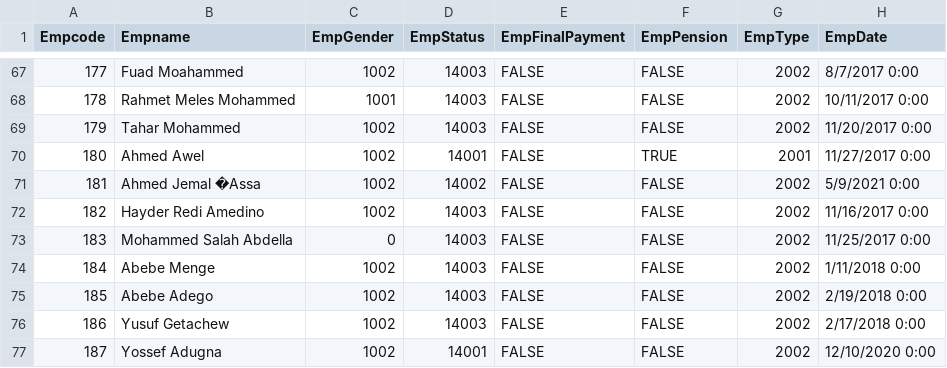
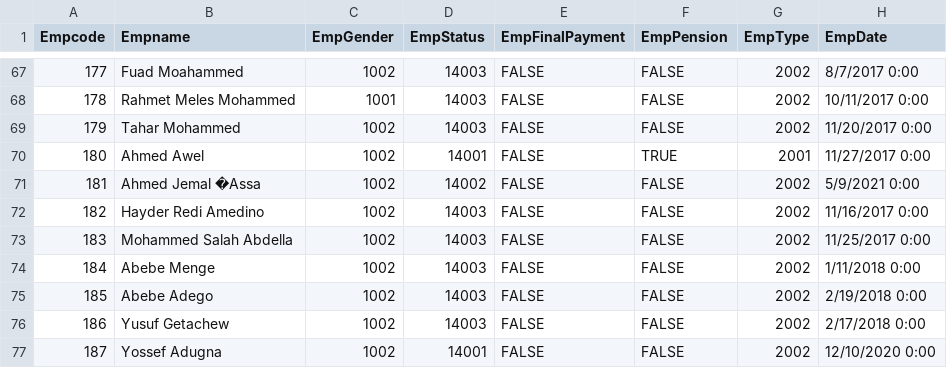
Before and after one commit to surafelx/dcerp-dcpay, a CSV file: csv-updator/data/employee.csv, drawn as a sheet; only a part is shown, gaps mark what is left out; the diff names each change by its address in the sheet, - before the commit and + after, or states it on an @@ line.

Commit message:
Month Closing Added

```diff
--- a/csv-updator/data/employee.csv
+++ b/csv-updator/data/employee.csv
-C73 (EmpGender): 0
+C73 (EmpGender): 1002
```
Also changed, not shown: 55 other files.
